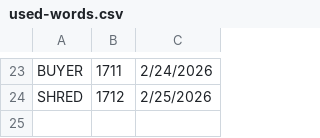
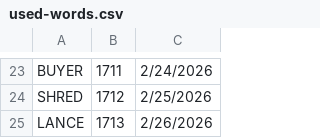
Before and after one commit to 8080Games/WordleMatch, a CSV file: wwwroot/used-words.csv, drawn as a sheet; only a part is shown, gaps mark what is left out.

```diff
--- a/wwwroot/used-words.csv
+++ b/wwwroot/used-words.csv
@@ -24 +24,2 @@ BUYER,1711,2/24/2026
 SHRED,1712,2/25/2026
+LANCE,1713,2/26/2026
```
Also changed, not shown: wwwroot/historical-words.csv, wwwroot/historical_hints.csv, 1 other file.
